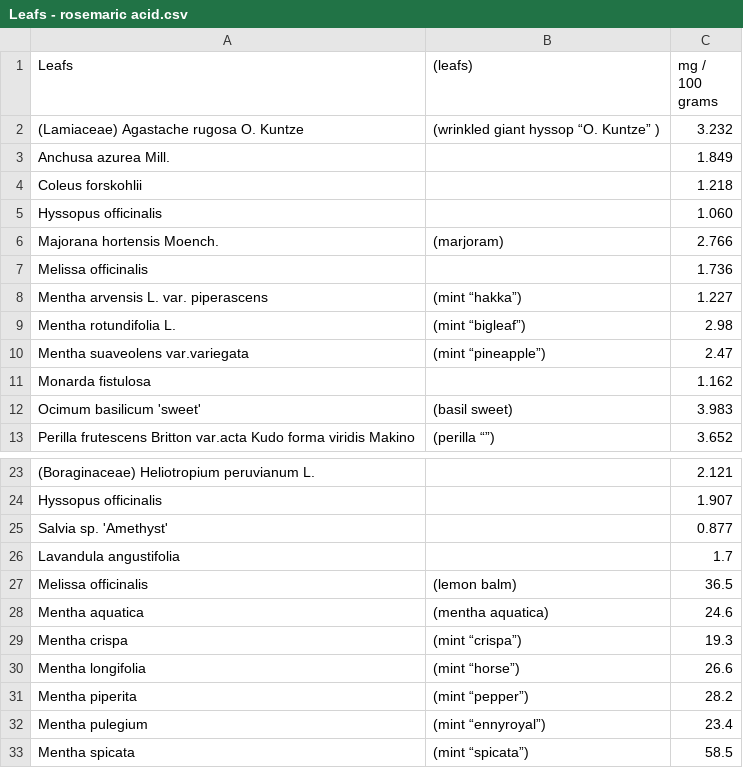
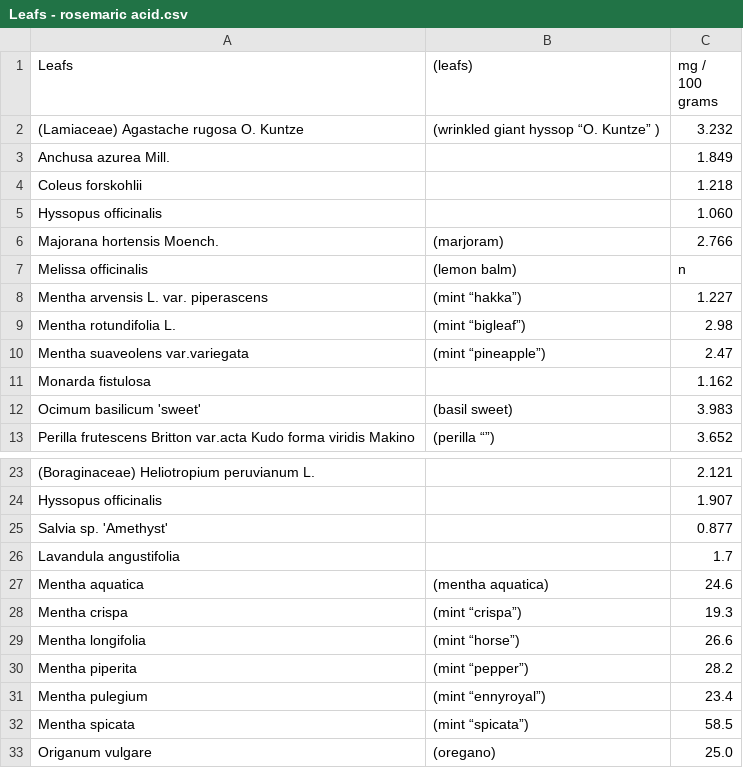
Before and after one commit to FruityheartGarden/E_I____, a CSV file: E i 12530 (aimai)/Leafs - rosemaric acid.csv, drawn as a sheet; only a part is shown, gaps mark what is left out; the shorter side is filled out with more unchanged rows.

Commit message:
Update Leafs - rosemaric acid.csv

```diff
--- a/E i 12530 (aimai)/Leafs - rosemaric acid.csv
+++ b/E i 12530 (aimai)/Leafs - rosemaric acid.csv
@@ -6,3 +6,3 @@ Hyssopus officinalis, , 1.060
 Majorana hortensis Moench., (marjoram), 2.766
-Melissa officinalis, , 1.736
+Melissa officinalis, (lemon balm), n
 Mentha arvensis L. var. piperascens, (mint “hakka”), 1.227
@@ -26,3 +26,2 @@ Salvia sp. 'Amethyst', , 0.877
 Lavandula angustifolia, , 1.7
-Melissa officinalis, (lemon balm), 36.5
 Mentha aquatica, (mentha aquatica), 24.6
```
